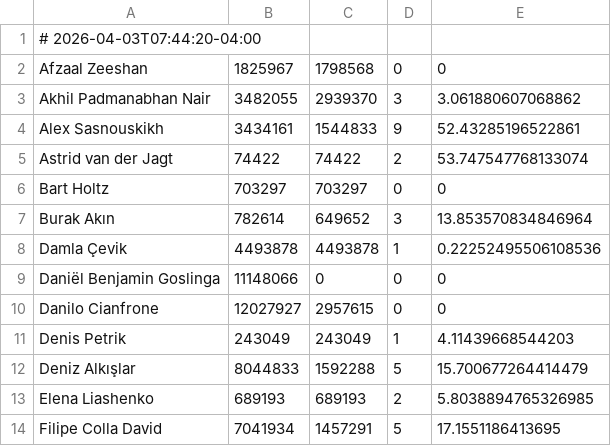
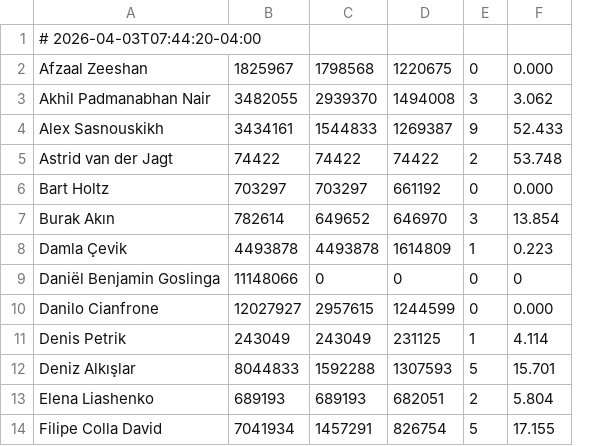
Before and after one commit to luis-santos-teampicnic/ai-usage-dashboard, a CSV file: data/ai_usage_data.csv, drawn as a sheet; only a part is shown; removed rows and columns are numbered as before the commit, all else as after; the diff names each change by its address in the sheet, - before the commit and + after, or states it on an @@ line.

```diff
--- a/data/ai_usage_data.csv
+++ b/data/ai_usage_data.csv
+column D, rows 2-14: 1220675 | 1494008 | 1269387 | 74422 | 661192 | 646970 | 1614809 | 0 | 1244599 | 231125 | 1307593 | 682051 | 826754
-column E, rows 2-14: 0 | 3.061880607068862 | 52.43285196522861 | 53.747547768133074 | 0 | 13.853570834846964 | 0.22252495506108536 | 0 | 0 | 4.11439668544203 | 15.700677264414479 | 5.8038894765326985 | 17.1551186413695
+column F, rows 2-14: 0.000 | 3.062 | 52.433 | 53.748 | 0.000 | 13.854 | 0.223 | 0 | 0.000 | 4.114 | 15.701 | 5.804 | 17.155
```
Also changed, not shown: 1 other file.
